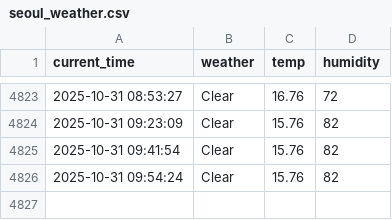
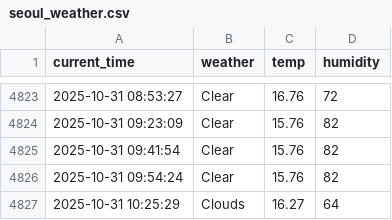
Before and after one commit to RetaMIN0426/weather, a CSV file: seoul_weather.csv, drawn as a sheet; only a part is shown, gaps mark what is left out; the diff names each change by its address in the sheet, - before the commit and + after, or states it on an @@ line.

```diff
--- a/seoul_weather.csv
+++ b/seoul_weather.csv
+row 4827: 2025-10-31 10:25:29 | Clouds | 16.27 | 64
```
